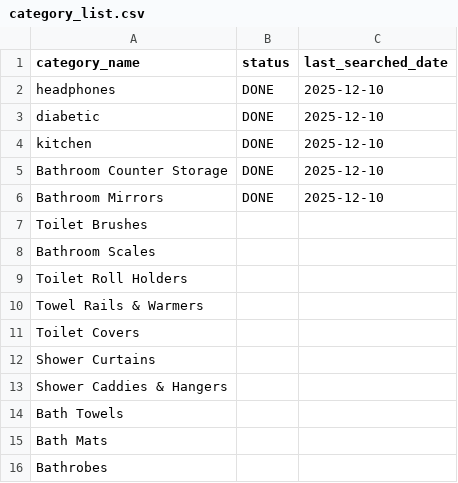
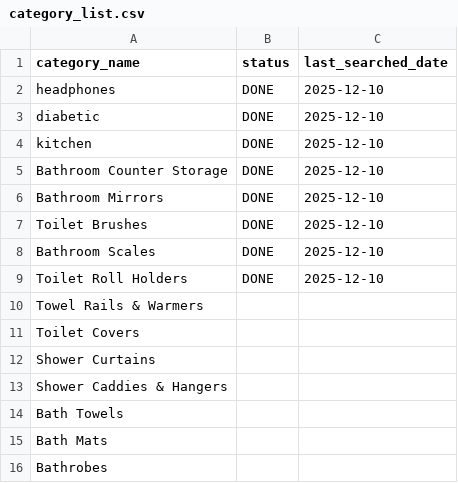
Before and after one commit to syed-nafis/simple-daraz-catagory-scrapper, a CSV file: category_list.csv, drawn as a sheet; only a part is shown.

```diff
--- a/category_list.csv
+++ b/category_list.csv
@@ -6,5 +6,5 @@ Bathroom Counter Storage,DONE,2025-12-10
 Bathroom Mirrors,DONE,2025-12-10
-Toilet Brushes,,
-Bathroom Scales,,
-Toilet Roll Holders,,
+Toilet Brushes,DONE,2025-12-10
+Bathroom Scales,DONE,2025-12-10
+Toilet Roll Holders,DONE,2025-12-10
 Towel Rails & Warmers,,
```
Also changed, not shown: 5 other files.
